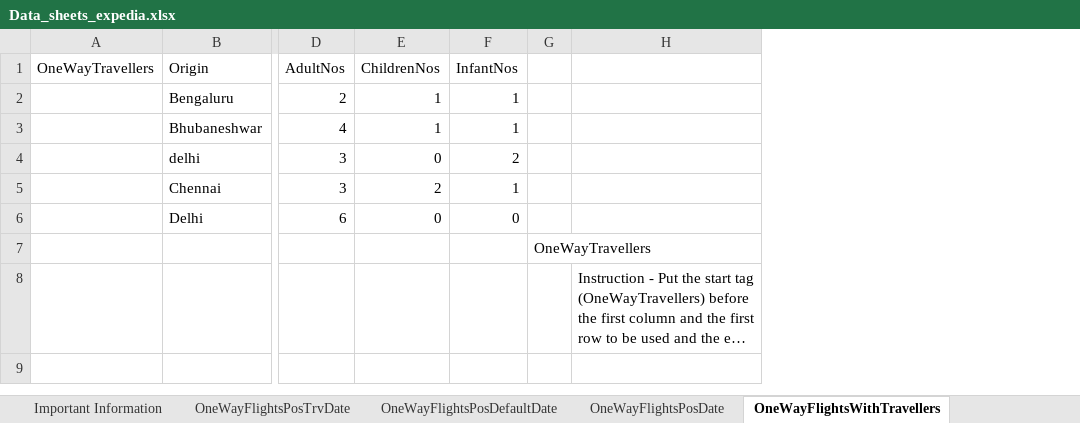
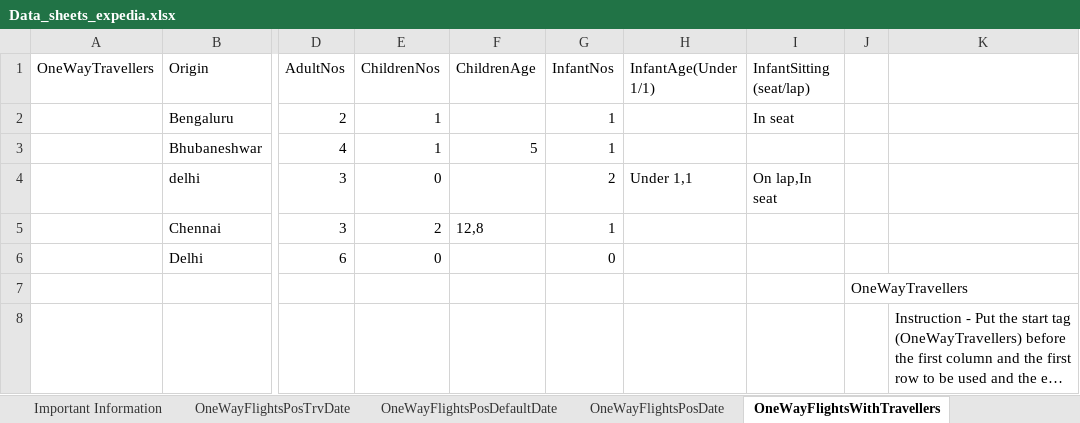
Before and after one commit to pnitish93/ExpediaAutomationMvn, an Excel workbook: DataSheets/Data_sheets_expedia.xlsx, sheet OneWayFlightsWithTravellers, drawn as a sheet; only a part is shown, gaps mark what is left out; long unchanged cells end in …; values as stored, in another font and other column widths than the file's, no borders; the diff names each change by its address in the sheet, - before the commit and + after, or states it on an @@ line.

Commit message:
Added test method to test with all options like Infant sitting options etc

```diff
--- a/DataSheets/Data_sheets_expedia.xlsx (sheet OneWayFlightsWithTravellers)
+++ b/DataSheets/Data_sheets_expedia.xlsx (sheet OneWayFlightsWithTravellers)
+column F (ChildrenAge), rows 3-5: 5 |  | 12,8
+column H (InfantAge(Under 1/1)), row 4: Under 1,1
+column I (InfantSitting (seat/lap)), rows 2-4: In seat |  | On lap,In seat
```
Also changed, not shown: sheet OneWayFlightsPosTrvDate, sheet OneWayFlightsPosDate, other sheet tabs, 4 other files.
